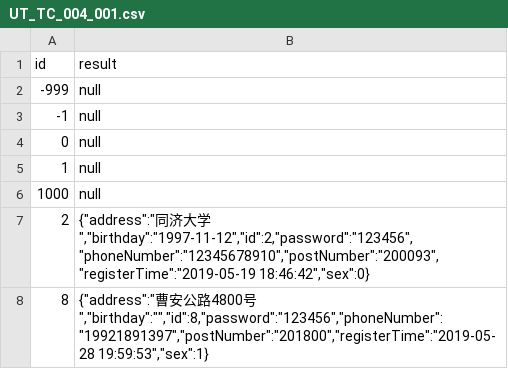
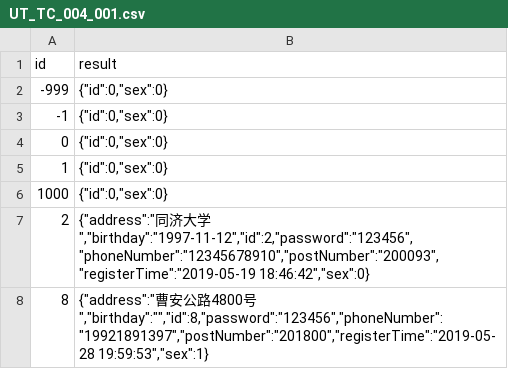
Before and after one commit to ssexuejinwei/softTest-webshopping, a CSV file: src/testCase/UT/UT_TC_004_001.csv, drawn as a sheet.

```diff
--- a/src/testCase/UT/UT_TC_004_001.csv
+++ b/src/testCase/UT/UT_TC_004_001.csv
@@ -1,7 +1,7 @@
 id,result
--999,null
--1,null
-0,null
-1,null
-1000,null
+-999,"{""id"":0,""sex"":0}"
+-1,"{""id"":0,""sex"":0}"
+0,"{""id"":0,""sex"":0}"
+1,"{""id"":0,""sex"":0}"
+1000,"{""id"":0,""sex"":0}"
 2,"{""address"":""同济大学"",""birthday"":""1997-11-12"",""id"":2,""password"":""123456"",""phoneNumber"":""12345678910"",""postNumber"":""200093"",""registerTime"":""2019-05-19 18:46:42"",""sex"":0}"
```
Also changed, not shown: src/testCase/IT/IT_TD_003_004.csv, src/testCase/UT/UT_TC_001_002.csv, 5 other files.
